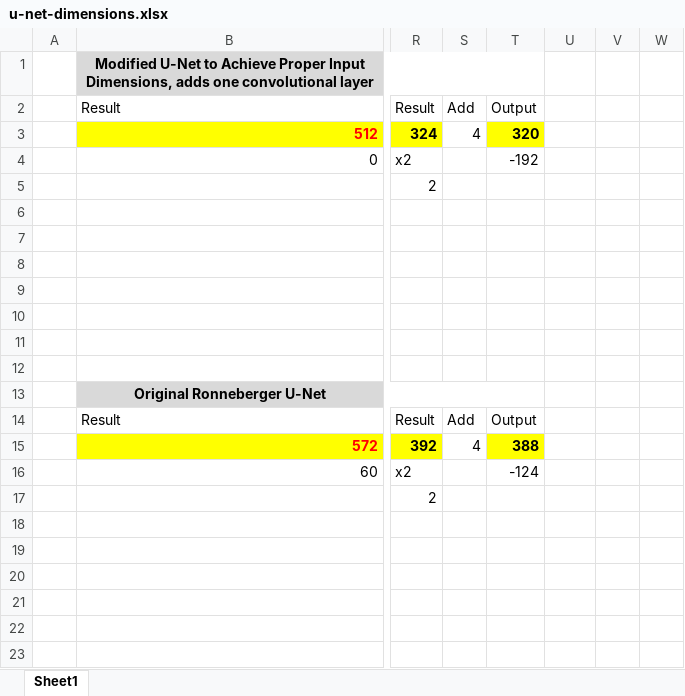
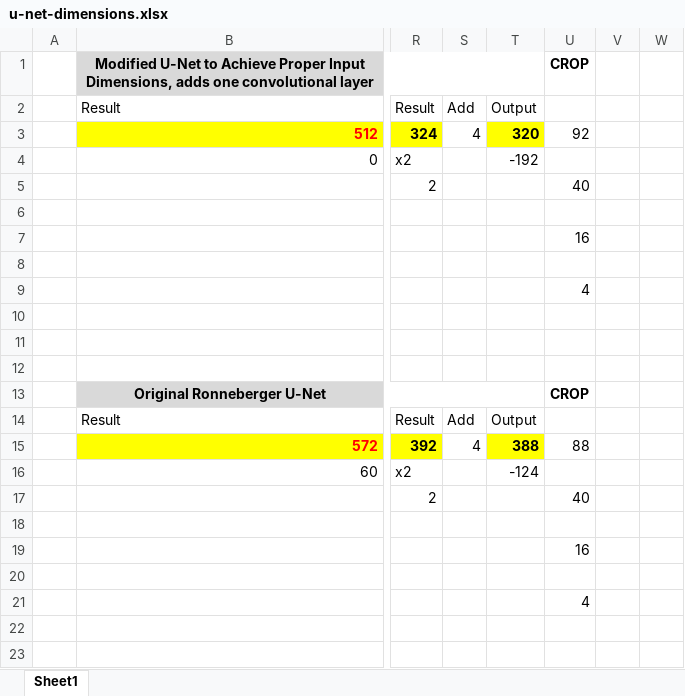
Before and after one commit to treelinemike/ralpn-seg, an Excel workbook: u-net-dimensions.xlsx, sheet Sheet1, drawn as a sheet; only a part is shown, gaps mark what is left out; values as stored, in another font and other column widths than the file's, no borders; the diff names each change by its address in the sheet, - before the commit and + after, or states it on an @@ line.

Commit message:
added remaining u-net layers to follow Ronneberger2015, also added dropout layers in what i think are the correct locations... added one-hot encoding for segmentation masks (with decoding in mask overlay generation function); updated u-net dimension spreadsheet.

```diff
--- a/u-net-dimensions.xlsx (sheet Sheet1)
+++ b/u-net-dimensions.xlsx (sheet Sheet1)
-U1: (empty)
+U1: CROP
-U3: (empty)
+U3: 92
-U5: (empty)
+U5: 40
-U7: (empty)
+U7: 16
-U9: (empty)
+U9: 4
-U13: (empty)
+U13: CROP
-U15: (empty)
+U15: 88
-U17: (empty)
+U17: 40
-U19: (empty)
+U19: 16
-U21: (empty)
+U21: 4
```
Also changed, not shown: 2 other files.
